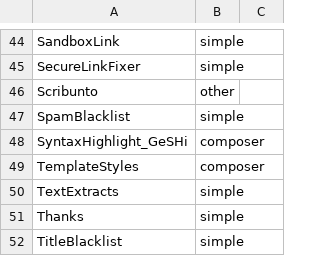
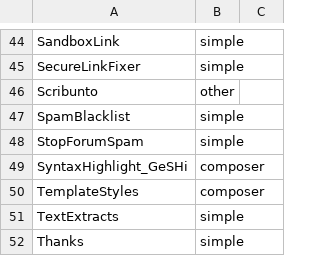
Before and after one commit to voltangle/theeucwiki, a CSV file: mediawiki/ext/extensions.csv, drawn as a sheet; only a part is shown, gaps mark what is left out; the shorter side is filled out with more unchanged rows.

Commit message:
mediawiki(feat): enable and set up StopForumSpam - also added a new cron job for nightly reresh of the ban list

```diff
--- a/mediawiki/ext/extensions.csv
+++ b/mediawiki/ext/extensions.csv
@@ -47,2 +47,3 @@ Scribunto,other
 SpamBlacklist,simple
+StopForumSpam,simple
 SyntaxHighlight_GeSHi,composer
```
Also changed, not shown: 6 other files.
